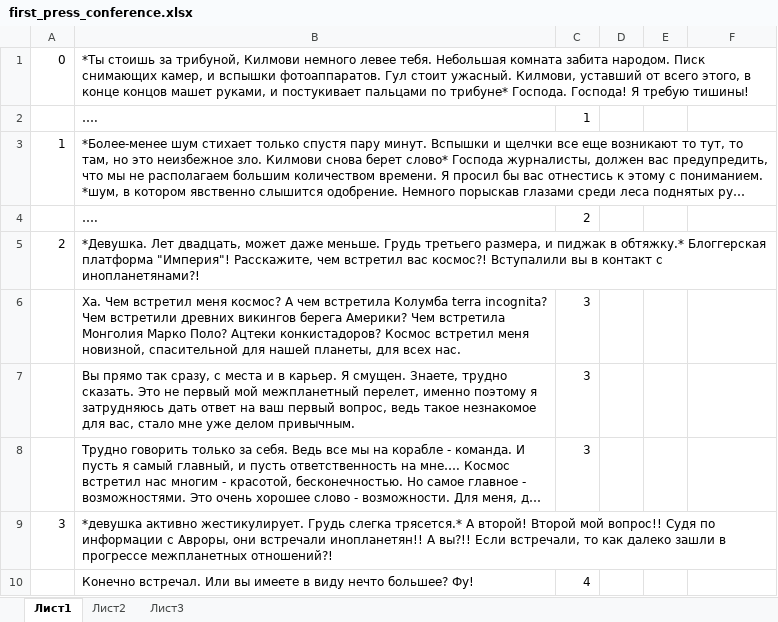
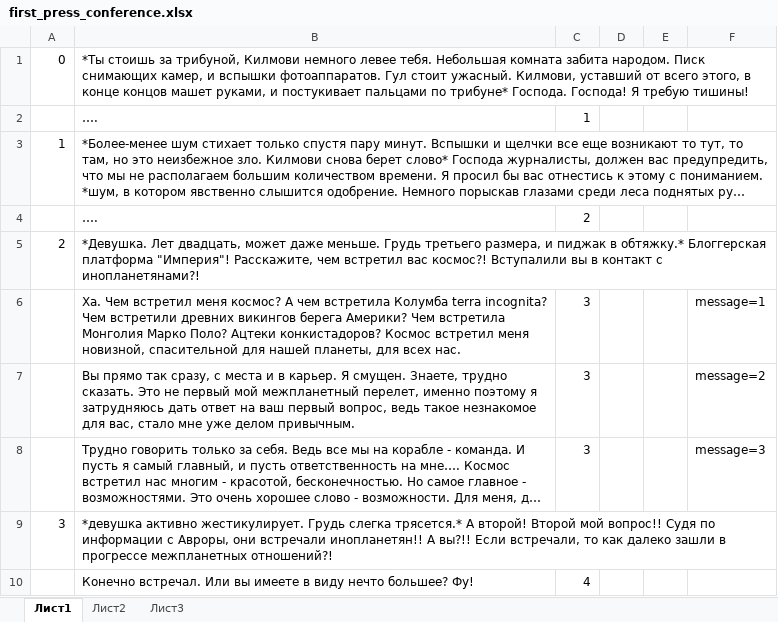
Before and after one commit to fyr77/aurora, an Excel workbook: doc/dialog sources/first_press_conference.xlsx, sheet Лист1, drawn as a sheet; only a part is shown; long unchanged cells end in …; values as stored, in another font and other column widths than the file's, no borders; the diff names each change by its address in the sheet, - before the commit and + after, or states it on an @@ line.

Commit message:
Private message on press-conference end, depending on player responses

```diff
--- a/doc/dialog sources/first_press_conference.xlsx (sheet Лист1)
+++ b/doc/dialog sources/first_press_conference.xlsx (sheet Лист1)
-F6: (empty)
+F6: message=1
-F7: (empty)
+F7: message=2
-F8: (empty)
+F8: message=3
```
Also changed, not shown: 7 other files.
